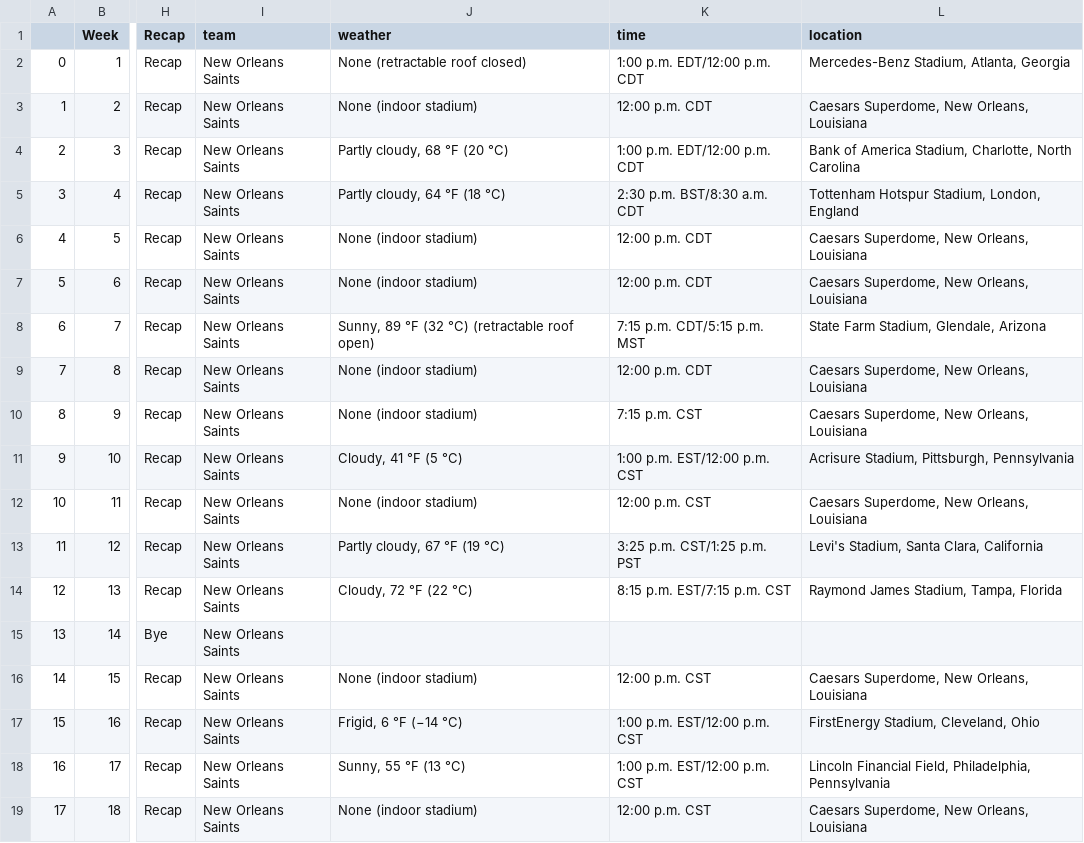
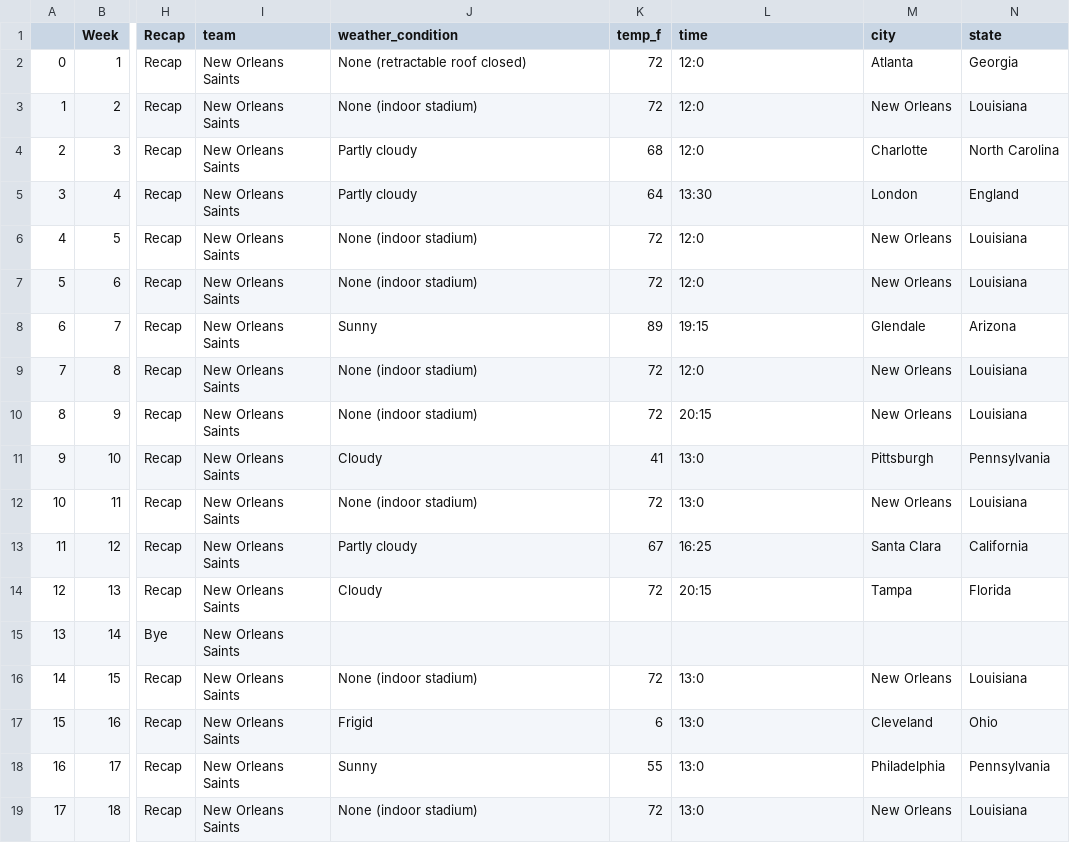
Before and after one commit to cwolf1424/Group_Project_4-NFL_Game_Outcome_Predictor, a CSV file: 03-Wrangling_Data/Grabbing_Data_Exports/2022_New_Orleans_Saints.csv, drawn as a sheet; only a part is shown, gaps mark what is left out; removed rows and columns are numbered as before the commit, all else as after; the diff names each change by its address in the sheet, - before the commit and + after, or states it on an @@ line.

```diff
--- a/03-Wrangling_Data/Grabbing_Data_Exports/2022_New_Orleans_Saints.csv
+++ b/03-Wrangling_Data/Grabbing_Data_Exports/2022_New_Orleans_Saints.csv
+column K (temp_f), rows 2-19: 72 | 72 | 68 | 64 | 72 | 72 | 89 | 72 | 72 | 41 | 72 | 67 | 72 |  | 72 | 6 | 55 | 72
-column L (location), rows 2-19: Mercedes-Benz Stadium, Atlanta, Georgia | Caesars Superdome, New Orleans, Louisiana | Bank of America Stadium, Charlotte, North Carolina | Tottenham Hotspur Stadium, London, England | Caesars Superdome, New Orleans, Louisiana | Caesars Superdome, New Orleans, Louisiana | State Farm Stadium, Glendale, Arizona | Caesars Superdome, New Orleans, Louisiana | Caesars Superdome, New Orleans, Louisiana | Acrisure Stadium, Pittsburgh, Pennsylvania | Caesars Superdome, New Orleans, Louisiana | Levi's Stadium, Santa Clara, California | Raymond James Stadium, Tampa, Florida |  | Caesars Superdome, New Orleans, Louisiana | FirstEnergy Stadium, Cleveland, Ohio | Lincoln Financial Field, Philadelphia, Pennsylvania | Caesars Superdome, New Orleans, Louisiana
+column M (city), rows 2-19: Atlanta | New Orleans | Charlotte | London | New Orleans | New Orleans | Glendale | New Orleans | New Orleans | Pittsburgh | New Orleans | Santa Clara | Tampa |  | New Orleans | Cleveland | Philadelphia | New Orleans
+column N (state), rows 2-19: Georgia | Louisiana | North Carolina | England | Louisiana | Louisiana | Arizona | Louisiana | Louisiana | Pennsylvania | Louisiana | California | Florida |  | Louisiana | Ohio | Pennsylvania | Louisiana
-J1: weather
+J1: weather_condition
-L2 (time): 1:00 p.m. EDT/12:00 p.m. CDT
+L2 (time): 12:0
-L3 (time): 12:00 p.m. CDT
+L3 (time): 12:0
-J4 (weather_condition): Partly cloudy, 68 °F (20 °C)
+J4 (weather_condition): Partly cloudy
-L4 (time): 1:00 p.m. EDT/12:00 p.m. CDT
+L4 (time): 12:0
-J5 (weather_condition): Partly cloudy, 64 °F (18 °C)
+J5 (weather_condition): Partly cloudy
-L5 (time): 2:30 p.m. BST/8:30 a.m. CDT
+L5 (time): 13:30
-L6:L7 (time): 12:00 p.m. CDT
+L6:L7 (time): 12:0
-J8 (weather_condition): Sunny, 89 °F (32 °C) (retractable roof open)
+J8 (weather_condition): Sunny
-L8 (time): 7:15 p.m. CDT/5:15 p.m. MST
+L8 (time): 19:15
-L9 (time): 12:00 p.m. CDT
+L9 (time): 12:0
-L10 (time): 7:15 p.m. CST
+L10 (time): 20:15
-J11 (weather_condition): Cloudy, 41 °F (5 °C)
+J11 (weather_condition): Cloudy
-L11 (time): 1:00 p.m. EST/12:00 p.m. CST
+L11 (time): 13:0
-L12 (time): 12:00 p.m. CST
+L12 (time): 13:0
-J13 (weather_condition): Partly cloudy, 67 °F (19 °C)
+J13 (weather_condition): Partly cloudy
-L13 (time): 3:25 p.m. CST/1:25 p.m. PST
+L13 (time): 16:25
-J14 (weather_condition): Cloudy, 72 °F (22 °C)
+J14 (weather_condition): Cloudy
-L14 (time): 8:15 p.m. EST/7:15 p.m. CST
+L14 (time): 20:15
-L16 (time): 12:00 p.m. CST
+L16 (time): 13:0
-J17 (weather_condition): Frigid, 6 °F (−14 °C)
+J17 (weather_condition): Frigid
-L17:L18 (time): 1:00 p.m. EST/12:00 p.m. CST
+L17:L18 (time): 13:0
-J18 (weather_condition): Sunny, 55 °F (13 °C)
+J18 (weather_condition): Sunny
-L19 (time): 12:00 p.m. CST
+L19 (time): 13:0
```
Also changed, not shown: 03-Wrangling_Data/Grabbing_Data_Exports/2022_Carolina_Panthers.csv, 03-Wrangling_Data/Grabbing_Data_Exports/2022_Denver_Broncos.csv, 30 other files.
